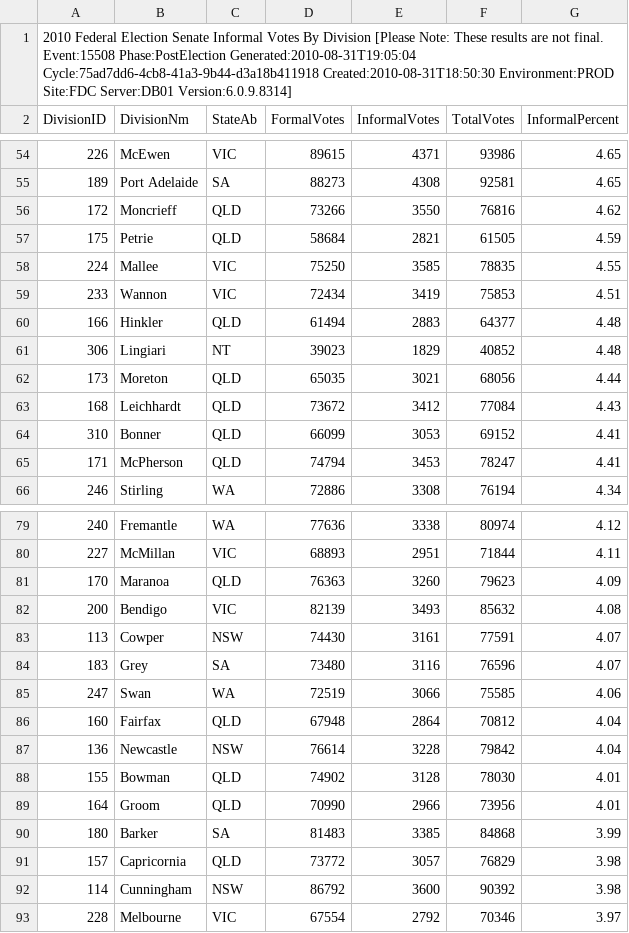
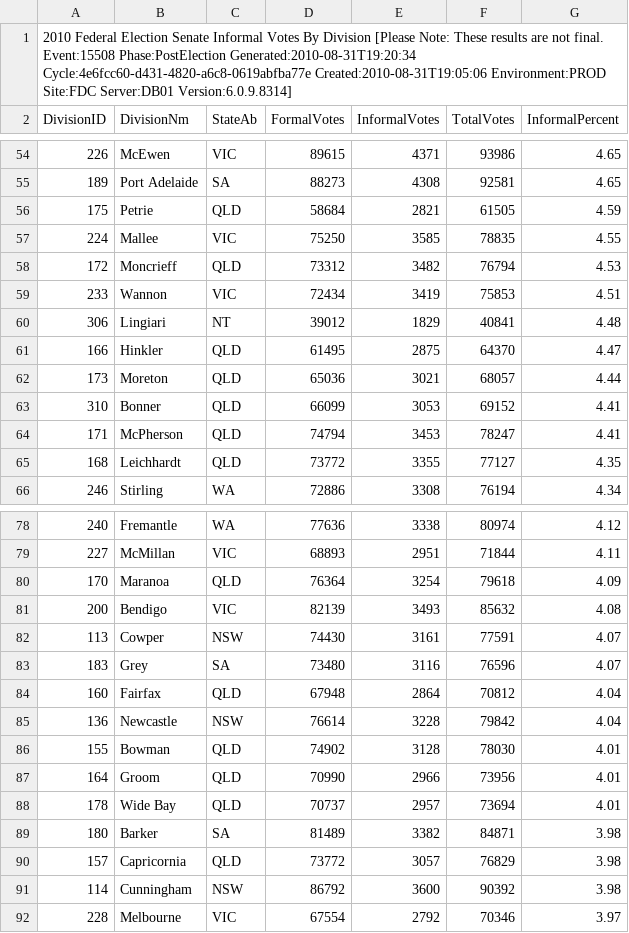
Before and after one commit to d1b/AustralianFederalElection2010CSV, a CSV file: SenateInformalByDivisionDownload-15508.csv, drawn as a sheet; only a part is shown, gaps mark what is left out; the diff covers the shown part only.

```diff
--- a/SenateInformalByDivisionDownload-15508.csv
+++ b/SenateInformalByDivisionDownload-15508.csv
@@ -1,2 +1,2 @@
-2010 Federal Election Senate Informal Votes By Division [Please Note: These results are not final. Event:15508 Phase:PostElection Generated:2010-08-31T19:05:04 Cycle:75ad7dd6-4cb8-41a3-9b44-d3a18b411918 Created:2010-08-31T18:50:30 Environment:PROD Site:FDC Server:DB01 Version:6.0.9.8314]
+2010 Federal Election Senate Informal Votes By Division [Please Note: These results are not final. Event:15508 Phase:PostElection Generated:2010-08-31T19:20:34 Cycle:4e6fcc60-d431-4820-a6c8-0619abfba77e Created:2010-08-31T19:05:06 Environment:PROD Site:FDC Server:DB01 Version:6.0.9.8314]
 DivisionID,DivisionNm,StateAb,FormalVotes,InformalVotes,TotalVotes,InformalPercent
@@ -55,12 +55,12 @@ DivisionID,DivisionNm,StateAb,FormalVotes,InformalVotes,TotalVotes,InformalPerce
 189,Port Adelaide,SA,88273,4308,92581,4.65
-172,Moncrieff,QLD,73266,3550,76816,4.62
 175,Petrie,QLD,58684,2821,61505,4.59
 224,Mallee,VIC,75250,3585,78835,4.55
+172,Moncrieff,QLD,73312,3482,76794,4.53
 233,Wannon,VIC,72434,3419,75853,4.51
-166,Hinkler,QLD,61494,2883,64377,4.48
-306,Lingiari,NT,39023,1829,40852,4.48
-173,Moreton,QLD,65035,3021,68056,4.44
-168,Leichhardt,QLD,73672,3412,77084,4.43
+306,Lingiari,NT,39012,1829,40841,4.48
+166,Hinkler,QLD,61495,2875,64370,4.47
+173,Moreton,QLD,65036,3021,68057,4.44
 310,Bonner,QLD,66099,3053,69152,4.41
 171,McPherson,QLD,74794,3453,78247,4.41
+168,Leichhardt,QLD,73772,3355,77127,4.35
 246,Stirling,WA,72886,3308,76194,4.34
@@ -80,3 +79,3 @@ DivisionID,DivisionNm,StateAb,FormalVotes,InformalVotes,TotalVotes,InformalPerce
 227,McMillan,VIC,68893,2951,71844,4.11
-170,Maranoa,QLD,76363,3260,79623,4.09
+170,Maranoa,QLD,76364,3254,79618,4.09
 200,Bendigo,VIC,82139,3493,85632,4.08
@@ -84,3 +83,2 @@ DivisionID,DivisionNm,StateAb,FormalVotes,InformalVotes,TotalVotes,InformalPerce
 183,Grey,SA,73480,3116,76596,4.07
-247,Swan,WA,72519,3066,75585,4.06
 160,Fairfax,QLD,67948,2864,70812,4.04
@@ -89,3 +87,4 @@ DivisionID,DivisionNm,StateAb,FormalVotes,InformalVotes,TotalVotes,InformalPerce
 164,Groom,QLD,70990,2966,73956,4.01
-180,Barker,SA,81483,3385,84868,3.99
+178,Wide Bay,QLD,70737,2957,73694,4.01
+180,Barker,SA,81489,3382,84871,3.98
 157,Capricornia,QLD,73772,3057,76829,3.98
```
Also changed, not shown: 4 added rows, 4 removed rows and 16 edited cells elsewhere in this file, HouseFirstPrefsByCandidateByVoteTypeDownload-15508.csv, HouseTcpByCandidateByVoteTypeDownload-15508.csv, 53 other files.
